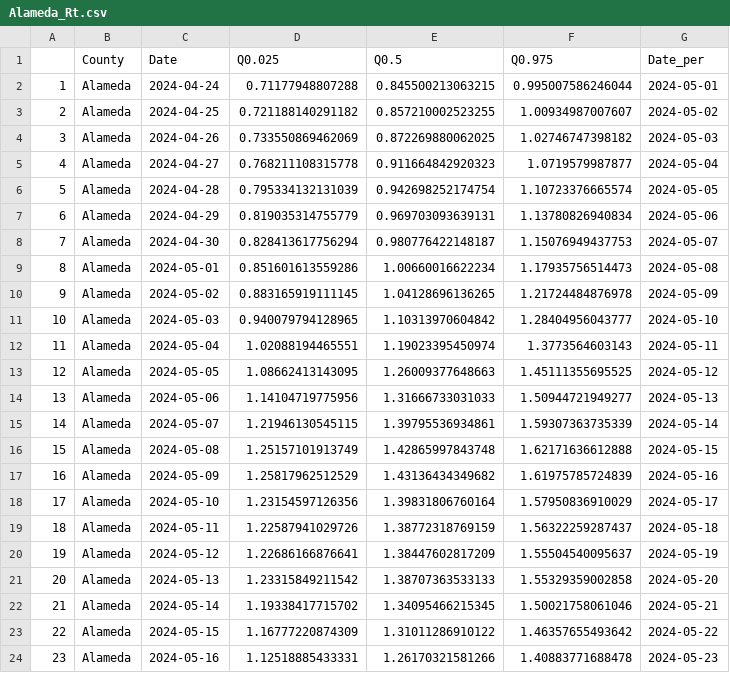
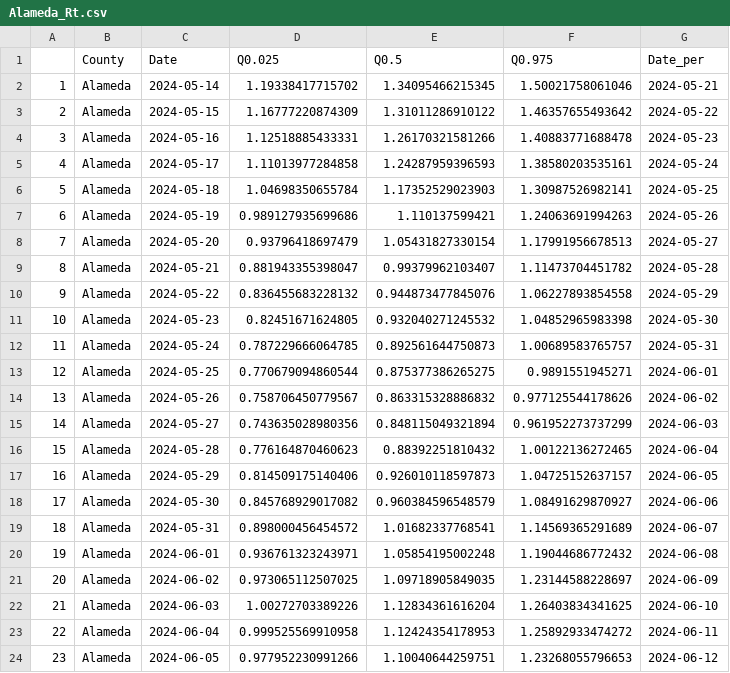
Before and after one commit to mdazatorres/Rt_COVID19_CA_counties_CALCAT, a CSV file: output_CALCAT/Alameda_Rt.csv, drawn as a sheet; only a part is shown; the shorter side is filled out with more unchanged rows; removed rows and columns are numbered as before the commit, all else as after; the diff names each change by its address in the sheet, - before the commit and + after, or states it on an @@ line.

```diff
--- a/output_CALCAT/Alameda_Rt.csv
+++ b/output_CALCAT/Alameda_Rt.csv
-row 2: 1 | Alameda | 2024-04-24 | 0.71177948807288 | 0.845500213063215 | 0.995007586246044 | 2024-05-01
-row 3: 2 | Alameda | 2024-04-25 | 0.721188140291182 | 0.857210002523255 | 1.00934987007607 | 2024-05-02
-row 4: 3 | Alameda | 2024-04-26 | 0.733550869462069 | 0.872269880062025 | 1.02746747398182 | 2024-05-03
-row 5: 4 | Alameda | 2024-04-27 | 0.768211108315778 | 0.911664842920323 | 1.0719579987877 | 2024-05-04
-row 6: 5 | Alameda | 2024-04-28 | 0.795334132131039 | 0.942698252174754 | 1.10723376665574 | 2024-05-05
-row 7: 6 | Alameda | 2024-04-29 | 0.819035314755779 | 0.969703093639131 | 1.13780826940834 | 2024-05-06
-row 8: 7 | Alameda | 2024-04-30 | 0.828413617756294 | 0.980776422148187 | 1.15076949437753 | 2024-05-07
-row 9: 8 | Alameda | 2024-05-01 | 0.851601613559286 | 1.00660016622234 | 1.17935756514473 | 2024-05-08
-row 10: 9 | Alameda | 2024-05-02 | 0.883165919111145 | 1.04128696136265 | 1.21724484876978 | 2024-05-09
-row 11: 10 | Alameda | 2024-05-03 | 0.940079794128965 | 1.10313970604842 | 1.28404956043777 | 2024-05-10
-row 12: 11 | Alameda | 2024-05-04 | 1.02088194465551 | 1.19023395450974 | 1.3773564603143 | 2024-05-11
-row 13: 12 | Alameda | 2024-05-05 | 1.08662413143095 | 1.26009377648663 | 1.45111355695525 | 2024-05-12
-row 14: 13 | Alameda | 2024-05-06 | 1.14104719775956 | 1.31666733031033 | 1.50944721949277 | 2024-05-13
-row 15: 14 | Alameda | 2024-05-07 | 1.21946130545115 | 1.39795536934861 | 1.59307363735339 | 2024-05-14
-row 16: 15 | Alameda | 2024-05-08 | 1.25157101913749 | 1.42865997843748 | 1.62171636612888 | 2024-05-15
-row 17: 16 | Alameda | 2024-05-09 | 1.25817962512529 | 1.43136434349682 | 1.61975785724839 | 2024-05-16
-row 18: 17 | Alameda | 2024-05-10 | 1.23154597126356 | 1.39831806760164 | 1.57950836910029 | 2024-05-17
-row 19: 18 | Alameda | 2024-05-11 | 1.22587941029726 | 1.38772318769159 | 1.56322259287437 | 2024-05-18
-row 20: 19 | Alameda | 2024-05-12 | 1.22686166876641 | 1.38447602817209 | 1.55504540095637 | 2024-05-19
-row 21: 20 | Alameda | 2024-05-13 | 1.23315849211542 | 1.38707363533133 | 1.55329359002858 | 2024-05-20
@@ column A renumbered from row 2 down @@
```
Also changed, not shown: output_CALCAT/Contra Costa_Rt.csv, output_CALCAT/Madera_Rt.csv, 29 other files.
